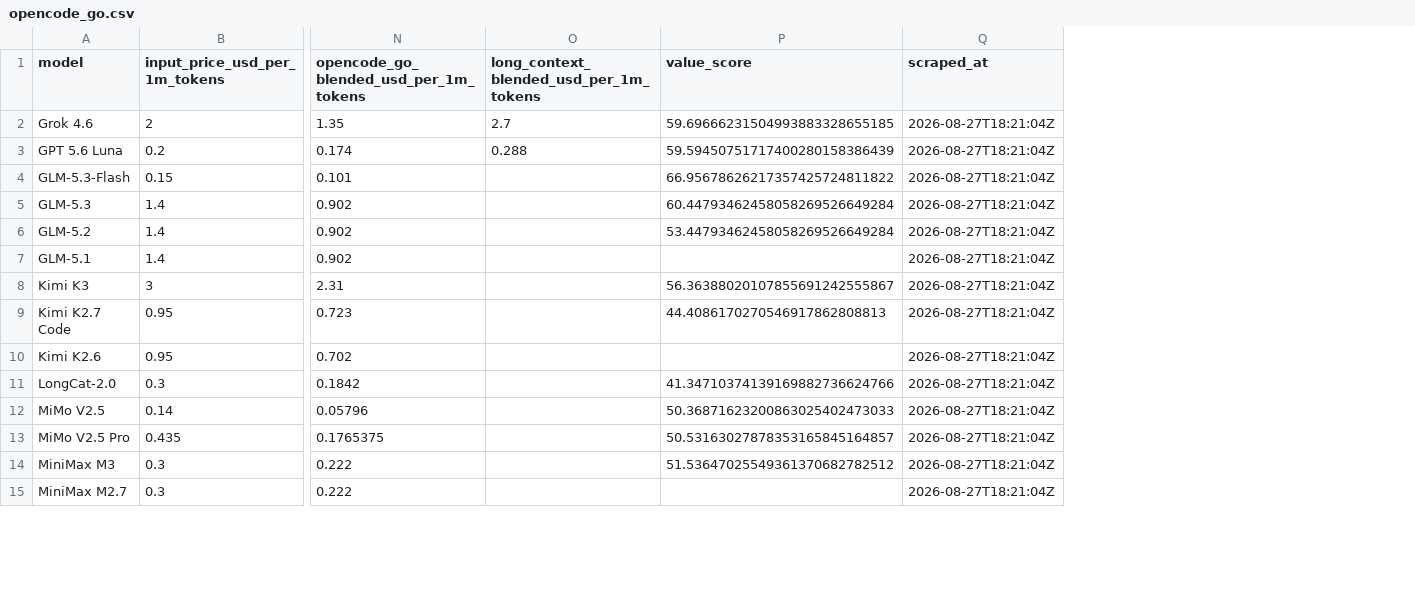
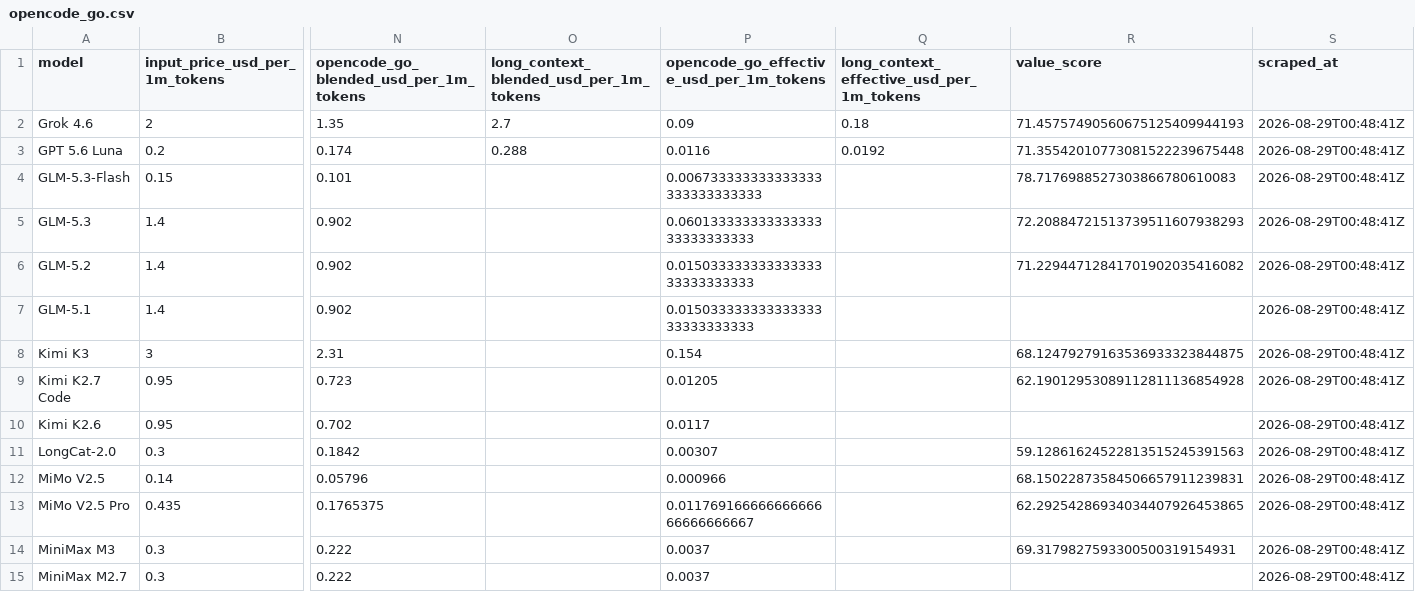
Before and after one commit to joe-salamy/llm-comparison, a CSV file: data/opencode_go.csv, drawn as a sheet; only a part is shown, gaps mark what is left out; addresses are those after the commit; the diff covers the shown part only; the diff names each change by its address in the sheet, - before the commit and + after, or states it on an @@ line.

```diff
--- a/data/opencode_go.csv
+++ b/data/opencode_go.csv
+column P, rows 1-15: opencode_go_effective_usd_per_1m_tokens | 0.09 | 0.0116 | 0.006733333333333333333333333333 | 0.06013333333333333333333333333 | 0.01503333333333333333333333333 | 0.01503333333333333333333333333 | 0.154 | 0.01205 | 0.0117 | 0.00307 | 0.000966 | 0.01176916666666666666666666667 | 0.0037 | 0.0037
+column Q, rows 1-3: long_context_effective_usd_per_1m_tokens | 0.18 | 0.0192
-R2 (value_score): 59.69666231504993883328655185
+R2 (value_score): 71.45757490560675125409944193
-S2:S15 (scraped_at): 2026-08-27T18:21:04Z
+S2:S15 (scraped_at): 2026-08-29T00:48:41Z
-R3 (value_score): 59.59450751717400280158386439
+R3 (value_score): 71.35542010773081522239675448
-R4 (value_score): 66.95678626217357425724811822
+R4 (value_score): 78.7176988527303866780610083
-R5 (value_score): 60.44793462458058269526649284
+R5 (value_score): 72.20884721513739511607938293
-R6 (value_score): 53.44793462458058269526649284
+R6 (value_score): 71.22944712841701902035416082
-R8 (value_score): 56.36388020107855691242555867
+R8 (value_score): 68.12479279163536933323844875
-R9 (value_score): 44.4086170270546917862808813
+R9 (value_score): 62.19012953089112811136854928
-R11 (value_score): 41.34710374139169882736624766
+R11 (value_score): 59.12861624522813515245391563
-R12 (value_score): 50.36871623200863025402473033
+R12 (value_score): 68.15022873584506657911239831
-R13 (value_score): 50.53163027878353165845164857
+R13 (value_score): 62.29254286934034407926453865
-R14 (value_score): 51.53647025549361370682782512
+R14 (value_score): 69.3179827593300500319154931
```
Also changed, not shown: 2 added rows and 23 edited cells elsewhere in this file, data/results.csv, 3 other files.
